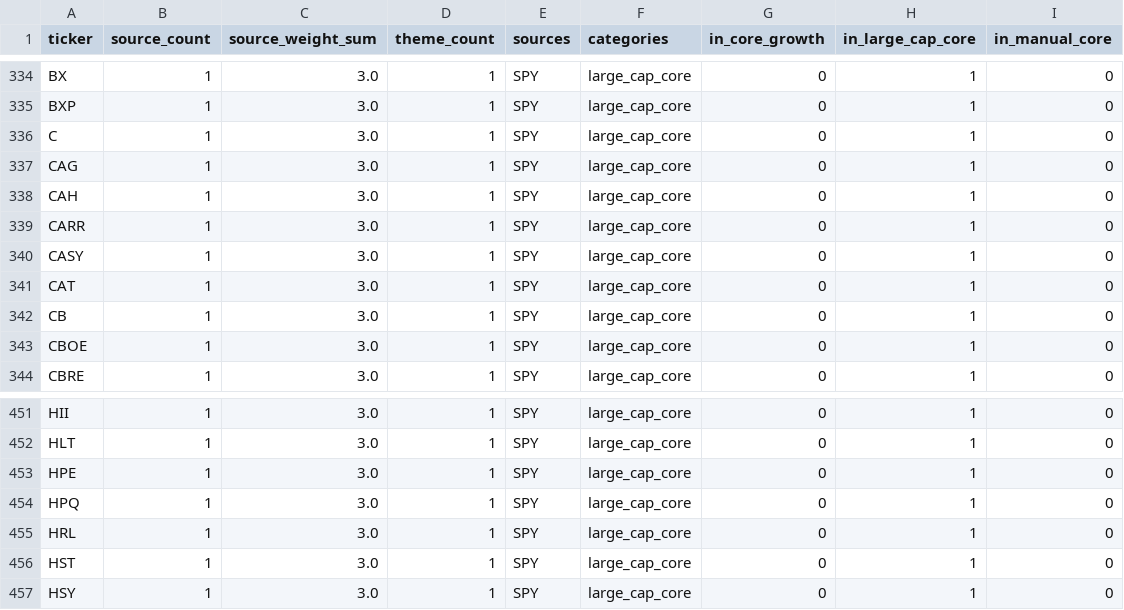
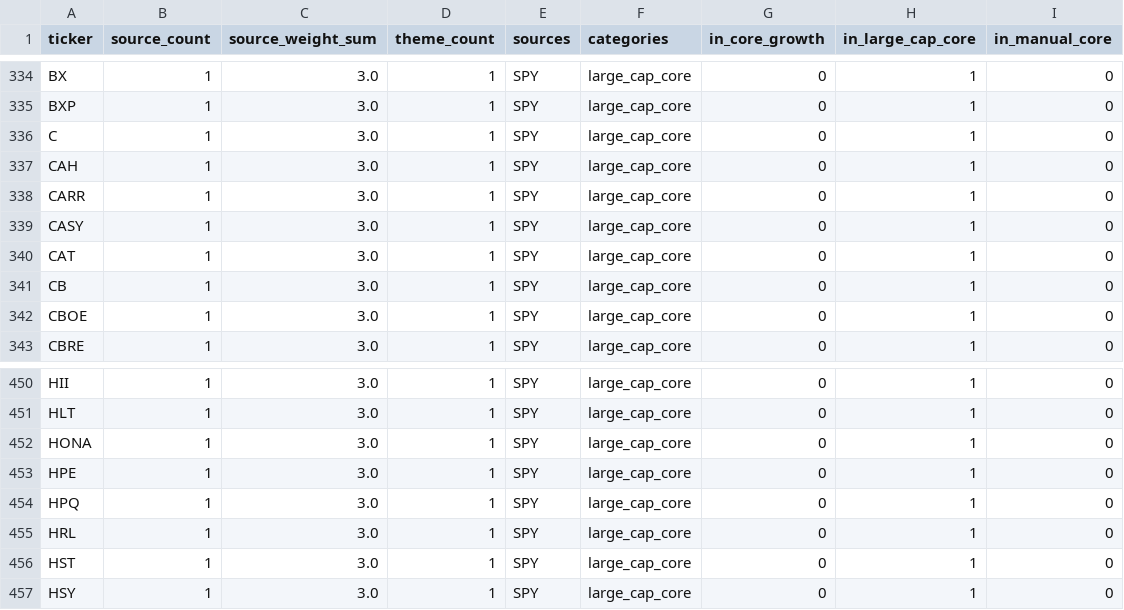
Before and after one commit to James1424/panel_label_construct, a CSV file: data/seed_universe.csv, drawn as a sheet; only a part is shown, gaps mark what is left out.

```diff
--- a/data/seed_universe.csv
+++ b/data/seed_universe.csv
@@ -336,3 +336,2 @@ BXP,1,3.0,1,SPY,large_cap_core,0,1,0
 C,1,3.0,1,SPY,large_cap_core,0,1,0
-CAG,1,3.0,1,SPY,large_cap_core,0,1,0
 CAH,1,3.0,1,SPY,large_cap_core,0,1,0
@@ -452,2 +451,3 @@ HII,1,3.0,1,SPY,large_cap_core,0,1,0
 HLT,1,3.0,1,SPY,large_cap_core,0,1,0
+HONA,1,3.0,1,SPY,large_cap_core,0,1,0
 HPE,1,3.0,1,SPY,large_cap_core,0,1,0
```
Also changed, not shown: data/seed_universe_sources_long.csv, outputs/feature_missing_report.csv, 7 other files.
